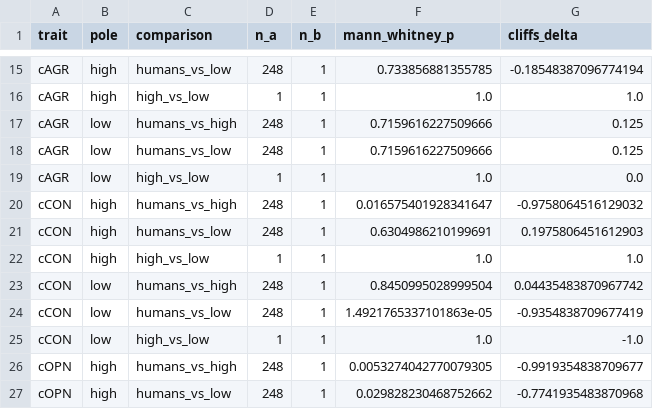
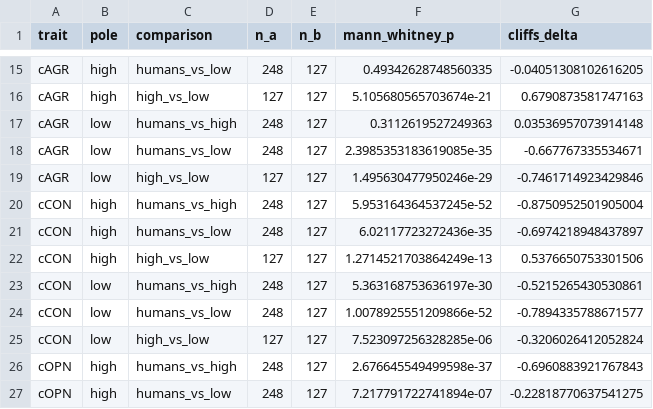
Before and after one commit to avukovic11/evaluating-personality-expression-in-llms, a CSV file: code/datasets/results/llm-alignment/analysis/roberta-base/keyword_stats_per_trait.csv, drawn as a sheet; only a part is shown, gaps mark what is left out; the diff covers the shown part only; the diff names each change by its address in the sheet, - before the commit and + after, or states it on an @@ line.

```diff
--- a/code/datasets/results/llm-alignment/analysis/roberta-base/keyword_stats_per_trait.csv
+++ b/code/datasets/results/llm-alignment/analysis/roberta-base/keyword_stats_per_trait.csv
-E15:E27 (n_b): 1
+E15:E27 (n_b): 127
-F15 (mann_whitney_p): 0.733856881355785
+F15 (mann_whitney_p): 0.49342628748560335
-G15 (cliffs_delta): -0.18548387096774194
+G15 (cliffs_delta): -0.04051308102616205
-D16 (n_a): 1
+D16 (n_a): 127
-F16 (mann_whitney_p): 1.0
+F16 (mann_whitney_p): 5.105680565703674e-21
-G16 (cliffs_delta): 1.0
+G16 (cliffs_delta): 0.6790873581747163
-F17 (mann_whitney_p): 0.7159616227509666
+F17 (mann_whitney_p): 0.3112619527249363
-G17 (cliffs_delta): 0.125
+G17 (cliffs_delta): 0.03536957073914148
-F18 (mann_whitney_p): 0.7159616227509666
+F18 (mann_whitney_p): 2.3985353183619085e-35
-G18 (cliffs_delta): 0.125
+G18 (cliffs_delta): -0.667767335534671
-D19 (n_a): 1
+D19 (n_a): 127
-F19 (mann_whitney_p): 1.0
+F19 (mann_whitney_p): 1.495630477950246e-29
-G19 (cliffs_delta): 0.0
+G19 (cliffs_delta): -0.7461714923429846
-F20 (mann_whitney_p): 0.016575401928341647
+F20 (mann_whitney_p): 5.953164364537245e-52
-G20 (cliffs_delta): -0.9758064516129032
+G20 (cliffs_delta): -0.8750952501905004
-F21 (mann_whitney_p): 0.6304986210199691
+F21 (mann_whitney_p): 6.02117723272436e-35
-G21 (cliffs_delta): 0.1975806451612903
+G21 (cliffs_delta): -0.6974218948437897
-D22 (n_a): 1
+D22 (n_a): 127
-F22 (mann_whitney_p): 1.0
+F22 (mann_whitney_p): 1.2714521703864249e-13
-G22 (cliffs_delta): 1.0
+G22 (cliffs_delta): 0.5376650753301506
-F23 (mann_whitney_p): 0.8450995028999504
+F23 (mann_whitney_p): 5.363168753636197e-30
-G23 (cliffs_delta): 0.04435483870967742
+G23 (cliffs_delta): -0.5215265430530861
-F24 (mann_whitney_p): 1.4921765337101863e-05
+F24 (mann_whitney_p): 1.0078925551209866e-52
-G24 (cliffs_delta): -0.9354838709677419
+G24 (cliffs_delta): -0.7894335788671577
-D25 (n_a): 1
+D25 (n_a): 127
-F25 (mann_whitney_p): 1.0
+F25 (mann_whitney_p): 7.523097256328285e-06
-G25 (cliffs_delta): -1.0
+G25 (cliffs_delta): -0.3206026412052824
-F26 (mann_whitney_p): 0.0053274042770079305
+F26 (mann_whitney_p): 2.676645549499598e-37
-G26 (cliffs_delta): -0.9919354838709677
+G26 (cliffs_delta): -0.6960883921767843
-F27 (mann_whitney_p): 0.029828230468752662
+F27 (mann_whitney_p): 7.217791722741894e-07
-G27 (cliffs_delta): -0.7741935483870968
+G27 (cliffs_delta): -0.22818770637541275
```
Also changed, not shown: 57 edited cells elsewhere in this file, code/datasets/results/llm-alignment/analysis/roberta-base/keyword_freq_per_trait.csv, code/datasets/results/llm-alignment/analysis/roberta-base/liwc_per_trait.csv, 26 other files.
